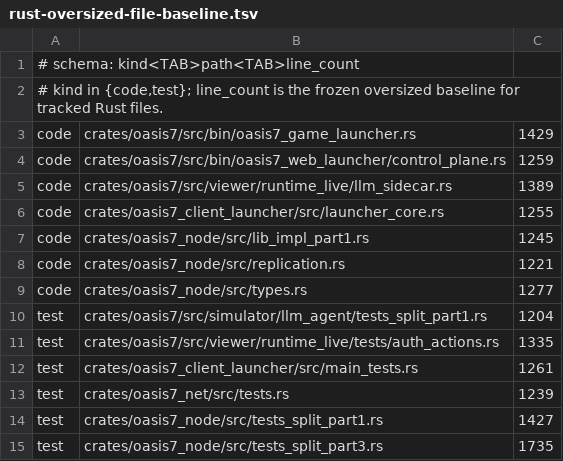
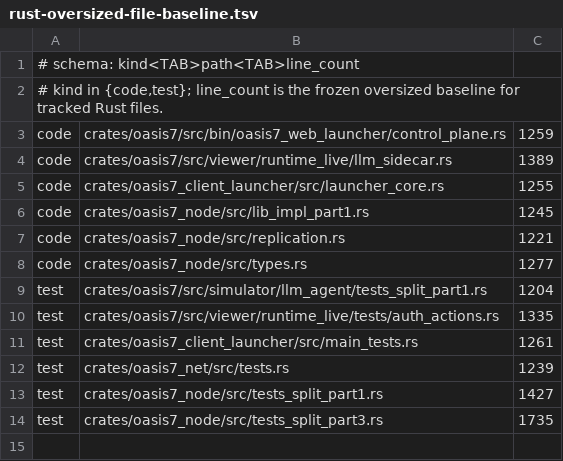
Before and after one commit to eng-cc/oasis7, a TSV file: doc/.governance/rust-oversized-file-baseline.tsv, drawn as a sheet.

```diff
--- a/doc/.governance/rust-oversized-file-baseline.tsv
+++ b/doc/.governance/rust-oversized-file-baseline.tsv
@@ -2,3 +2,2 @@
 # kind in {code,test}; line_count is the frozen oversized baseline for tracked Rust files.
-code	crates/oasis7/src/bin/oasis7_game_launcher.rs	1429
 code	crates/oasis7/src/bin/oasis7_web_launcher/control_plane.rs	1259
```
Also changed, not shown: 14 other files.
